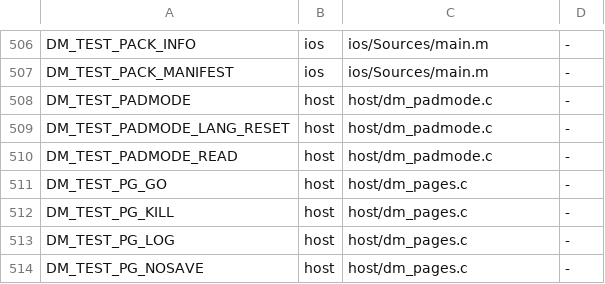
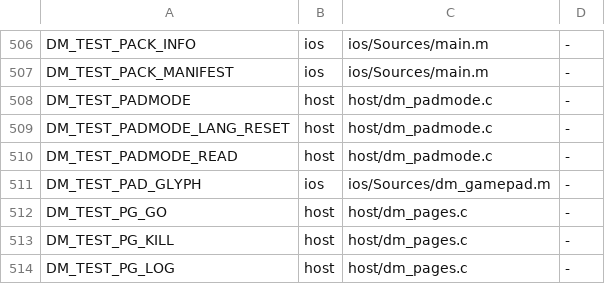
Before and after one commit to PowerBeef/d2r-metal, a TSV file: dm/switches.tsv, drawn as a sheet; only a part is shown, gaps mark what is left out; the shorter side is filled out with more unchanged rows.

```diff
--- a/dm/switches.tsv
+++ b/dm/switches.tsv
@@ -510,2 +510,3 @@ DM_TEST_PADMODE_LANG_RESET	host	host/dm_padmode.c	-
 DM_TEST_PADMODE_READ	host	host/dm_padmode.c	-
+DM_TEST_PAD_GLYPH	ios	ios/Sources/dm_gamepad.m	-
 DM_TEST_PG_GO	host	host/dm_pages.c	-
```
Also changed, not shown: 8 other files.
